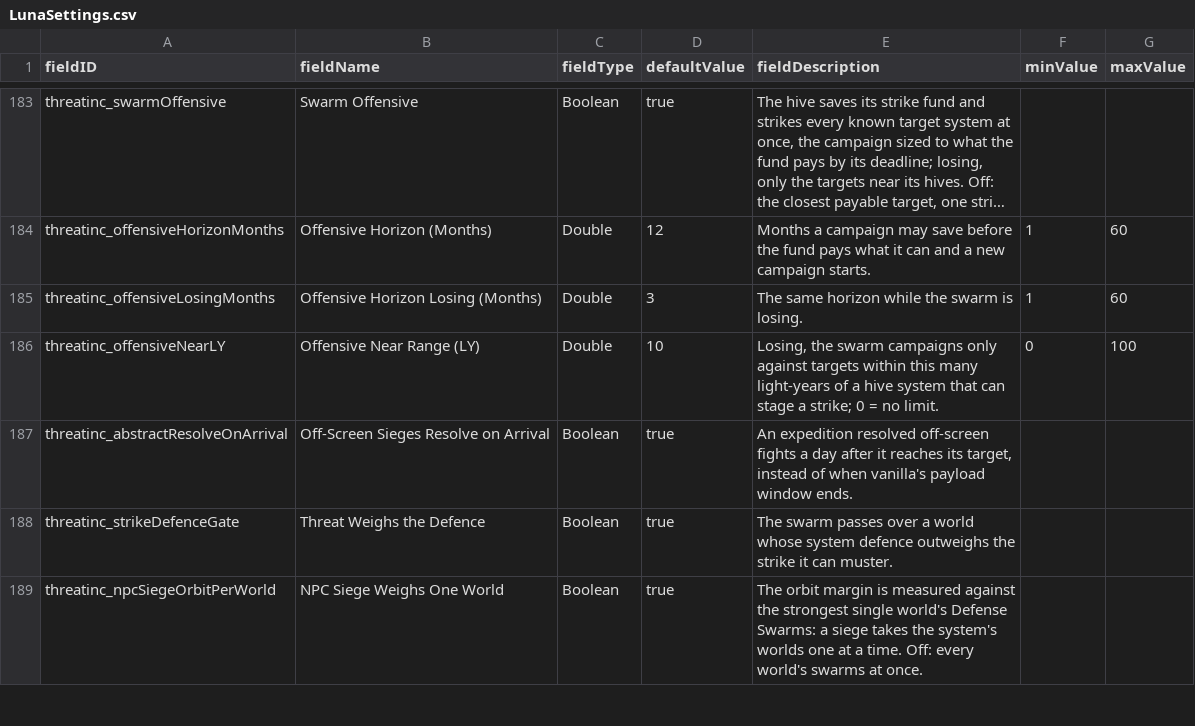
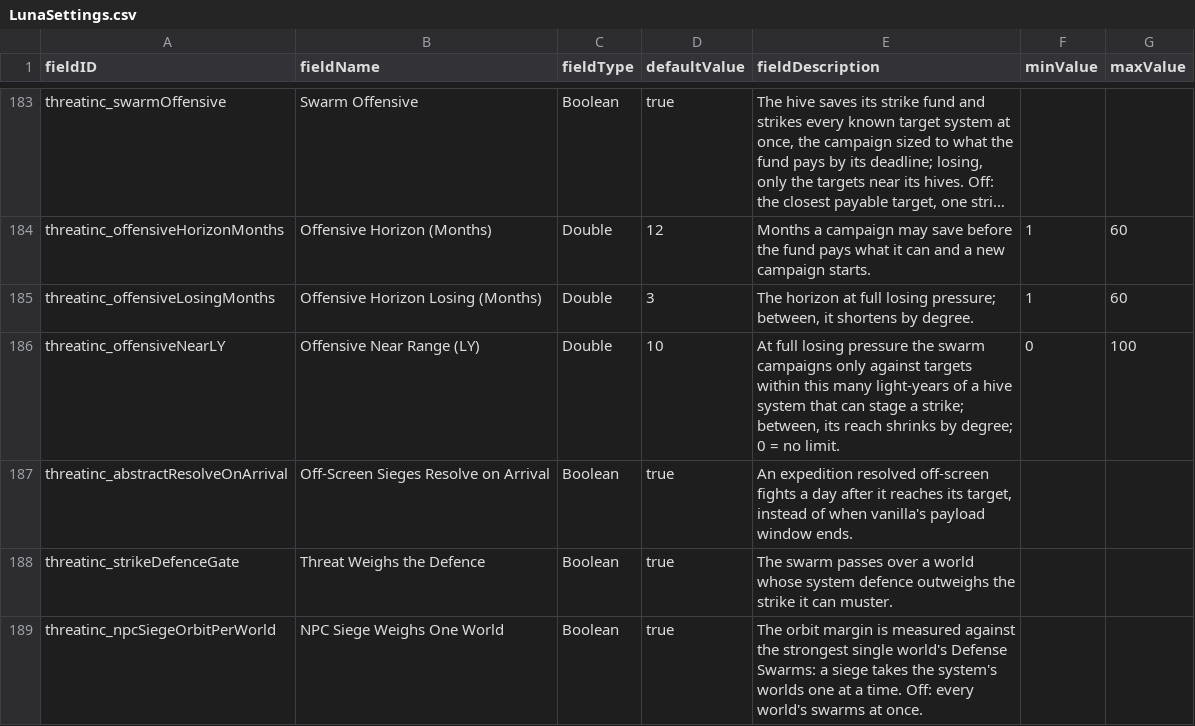
Before and after one commit to pogoman/ThreatIncursion, a CSV file: data/config/LunaSettings.csv, drawn as a sheet; only a part is shown, gaps mark what is left out; long unchanged cells end in …; the diff names each change by its address in the sheet, - before the commit and + after, or states it on an @@ line.

```diff
--- a/data/config/LunaSettings.csv
+++ b/data/config/LunaSettings.csv
-E185 (fieldDescription): The same horizon while the swarm is losing.
+E185 (fieldDescription): The horizon at full losing pressure; between, it shortens by degree.
-E186 (fieldDescription): Losing, the swarm campaigns only against targets within this many light-years of a hive system that can stage a strike; 0 =…
+E186 (fieldDescription): At full losing pressure the swarm campaigns only against targets within this many light-years of a hive system that can stage a strike; between, its reach shrinks by degree; 0 =…
```
Also changed, not shown: 12 other files.
